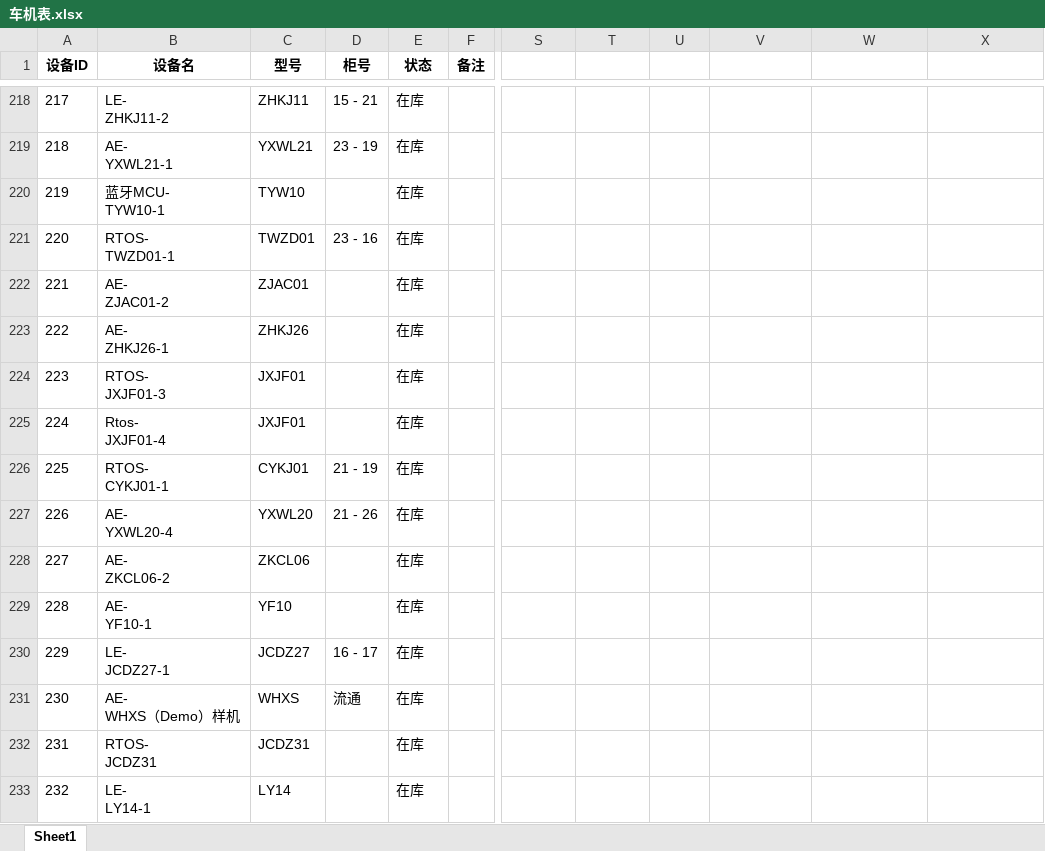
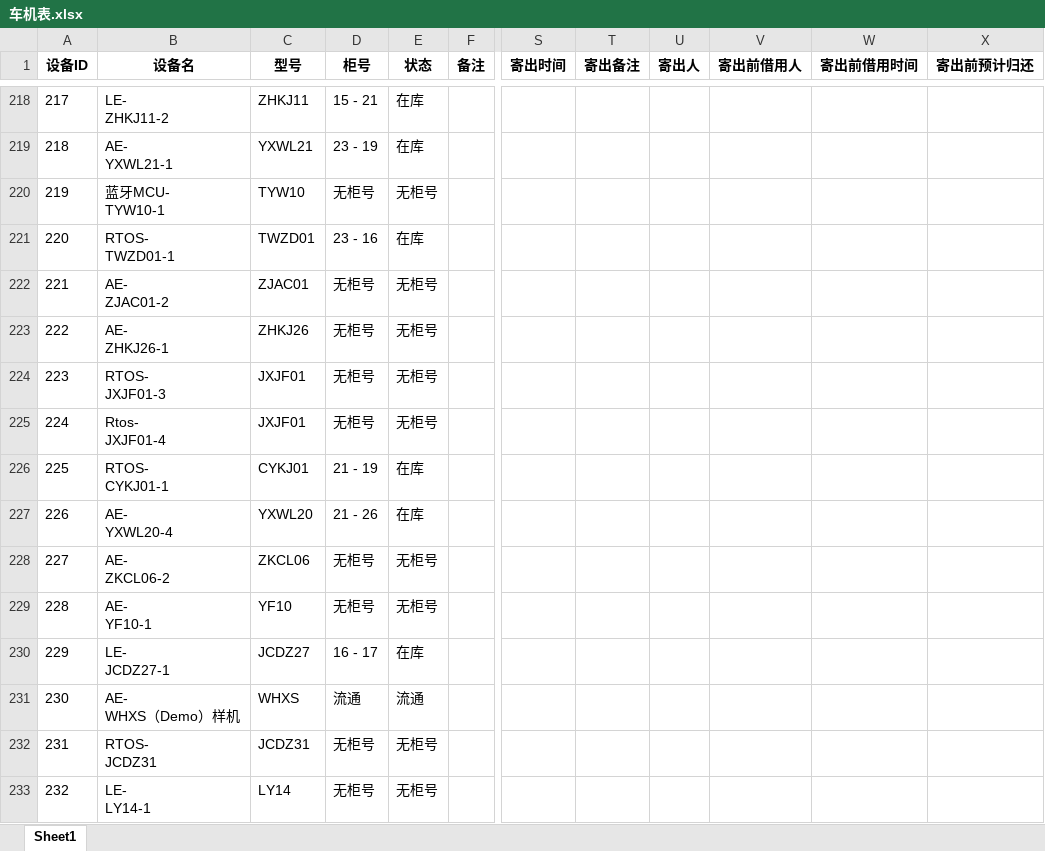
Before and after one commit to lan870606637/Automotive-Mobile-Device-Management-Platform, an Excel workbook: excel_templates/车机表.xlsx, sheet Sheet1, drawn as a sheet; only a part is shown, gaps mark what is left out; values as stored, in another font and other column widths than the file's, no borders; the diff covers the shown part only; the diff names each change by its address in the sheet, - before the commit and + after, or states it on an @@ line.

```diff
--- a/excel_templates/车机表.xlsx (sheet Sheet1)
+++ b/excel_templates/车机表.xlsx (sheet Sheet1)
-S1: (empty)
+S1: 寄出时间
-T1: (empty)
+T1: 寄出备注
-U1: (empty)
+U1: 寄出人
-V1: (empty)
+V1: 寄出前借用人
-W1: (empty)
+W1: 寄出前借用时间
-X1: (empty)
+X1: 寄出前预计归还
-D220 (柜号): (empty)
+D220 (柜号): 无柜号
-E220 (状态): 在库
+E220 (状态): 无柜号
-D222:D225 (柜号): (empty)
+D222:D225 (柜号): 无柜号
-E222:E225 (状态): 在库
+E222:E225 (状态): 无柜号
-D228:D229 (柜号): (empty)
+D228:D229 (柜号): 无柜号
-E228:E229 (状态): 在库
+E228:E229 (状态): 无柜号
-E231 (状态): 在库
+E231 (状态): 流通
-D232:D233 (柜号): (empty)
+D232:D233 (柜号): 无柜号
-E232:E233 (状态): 在库
+E232:E233 (状态): 无柜号
```
Also changed, not shown: 741 edited cells elsewhere in this sheet, excel_templates/手机表.xlsx, excel_templates/操作日志表.xlsx, 48 other files.
